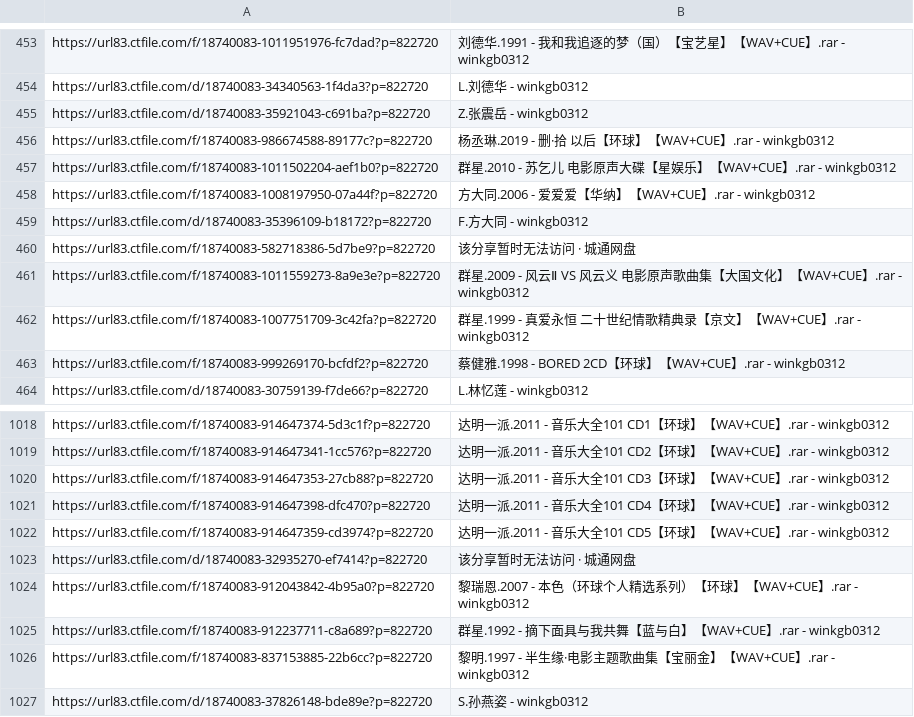
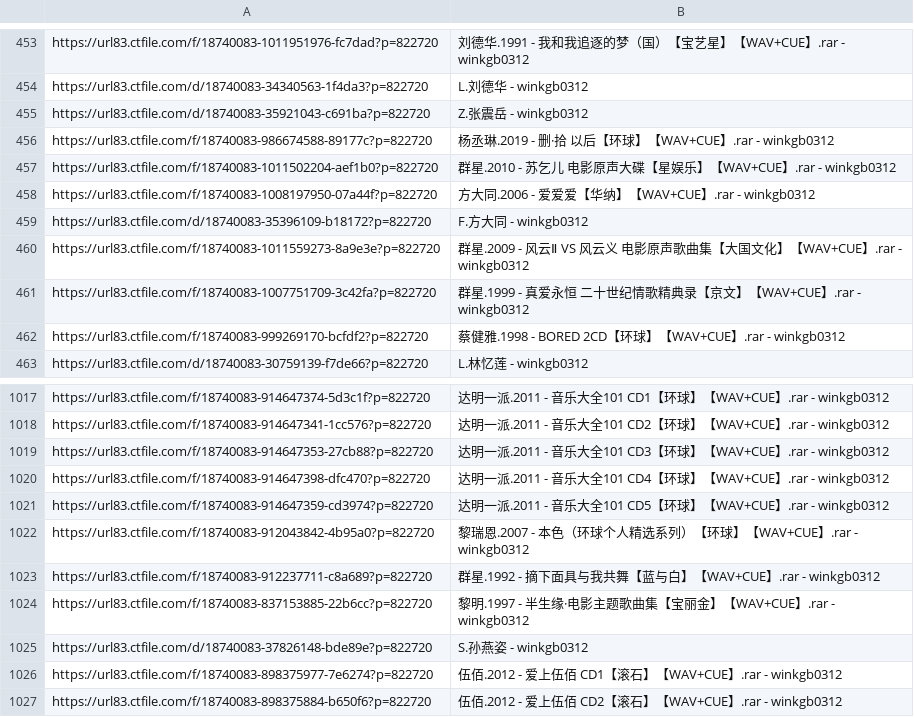
Before and after one commit to HongjianLi/album, a TSV file: sina-blog/entryFiltered.tsv, drawn as a sheet; only a part is shown, gaps mark what is left out; the shorter side is filled out with more unchanged rows; the diff names each change by its address in the sheet, - before the commit and + after, or states it on an @@ line.

Commit message:
Delete two entries whose titles are 该分享暂时无法访问 · 城通网盘

```diff
--- a/sina-blog/entryFiltered.tsv
+++ b/sina-blog/entryFiltered.tsv
-row 460: https://url83.ctfile.com/f/18740083-582718386-5d7be9?p=822720 | 该分享暂时无法访问 · 城通网盘
-row 1023: https://url83.ctfile.com/d/18740083-32935270-ef7414?p=822720 | 该分享暂时无法访问 · 城通网盘
```
Also changed, not shown: 1 other file.
